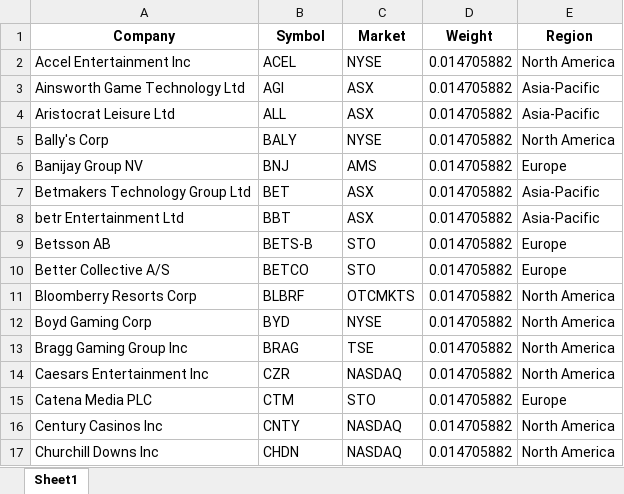
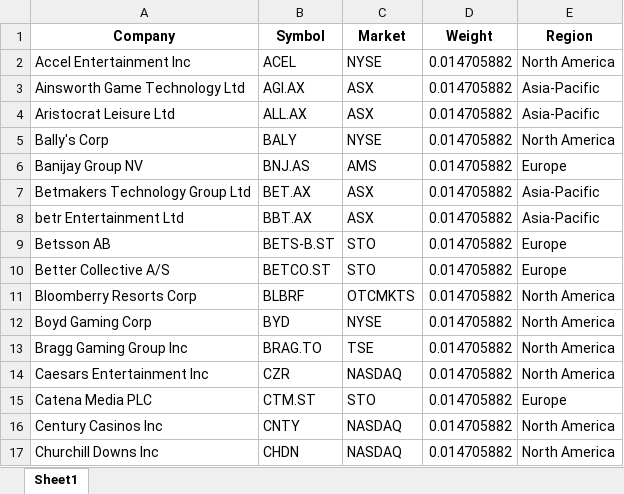
Before and after one commit to leavesnbeans/gaming-index, an Excel workbook: gaming_universe_prepared.xlsx, sheet Sheet1, drawn as a sheet; only a part is shown; values as stored, in another font and other column widths than the file's, no borders; the diff covers the shown part only; the diff names each change by its address in the sheet, - before the commit and + after, or states it on an @@ line.

```diff
--- a/gaming_universe_prepared.xlsx (sheet Sheet1)
+++ b/gaming_universe_prepared.xlsx (sheet Sheet1)
-B3 (Symbol): AGI
+B3 (Symbol): AGI.AX
-B4 (Symbol): ALL
+B4 (Symbol): ALL.AX
-B6 (Symbol): BNJ
+B6 (Symbol): BNJ.AS
-B7 (Symbol): BET
+B7 (Symbol): BET.AX
-B8 (Symbol): BBT
+B8 (Symbol): BBT.AX
-B9 (Symbol): BETS-B
+B9 (Symbol): BETS-B.ST
-B10 (Symbol): BETCO
+B10 (Symbol): BETCO.ST
-B13 (Symbol): BRAG
+B13 (Symbol): BRAG.TO
-B15 (Symbol): CTM
+B15 (Symbol): CTM.ST
```
Also changed, not shown: 28 edited cells elsewhere in this sheet.
